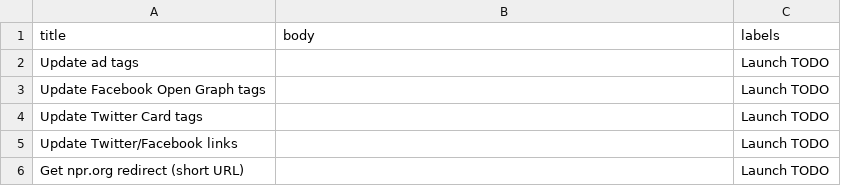
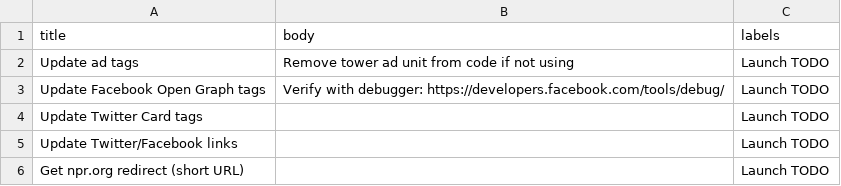
Before and after one commit to nprapps/app-template, a CSV file: etc/default_tickets.csv, drawn as a sheet; only a part is shown.

Commit message:
Ad details to several default tickets

```diff
--- a/etc/default_tickets.csv
+++ b/etc/default_tickets.csv
@@ -1,4 +1,4 @@
 title,body,labels
-Update ad tags,,Launch TODO
-Update Facebook Open Graph tags,,Launch TODO
+Update ad tags,Remove tower ad unit from code if not using,Launch TODO
+Update Facebook Open Graph tags,Verify with debugger: https://developers.facebook.com/tools/debug/,Launch TODO
 Update Twitter Card tags,,Launch TODO
```
